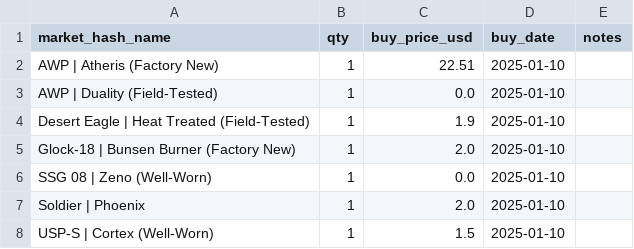
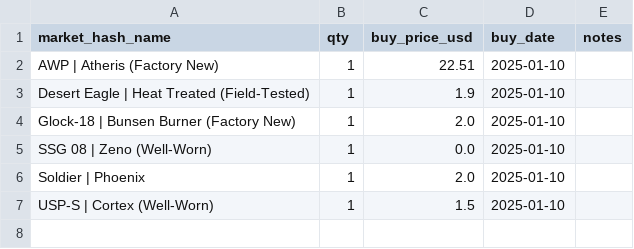
Before and after one commit to pierreledophin/cs2portfolio, a CSV file: data/pierre/holdings.csv, drawn as a sheet; the diff names each change by its address in the sheet, - before the commit and + after, or states it on an @@ line.

Commit message:
rebuild holdings after SELL AWP | Duality (Field-Tested)

```diff
--- a/data/pierre/holdings.csv
+++ b/data/pierre/holdings.csv
-row 3: AWP | Duality (Field-Tested) | 1 | 0.0 | 2025-01-10
```
